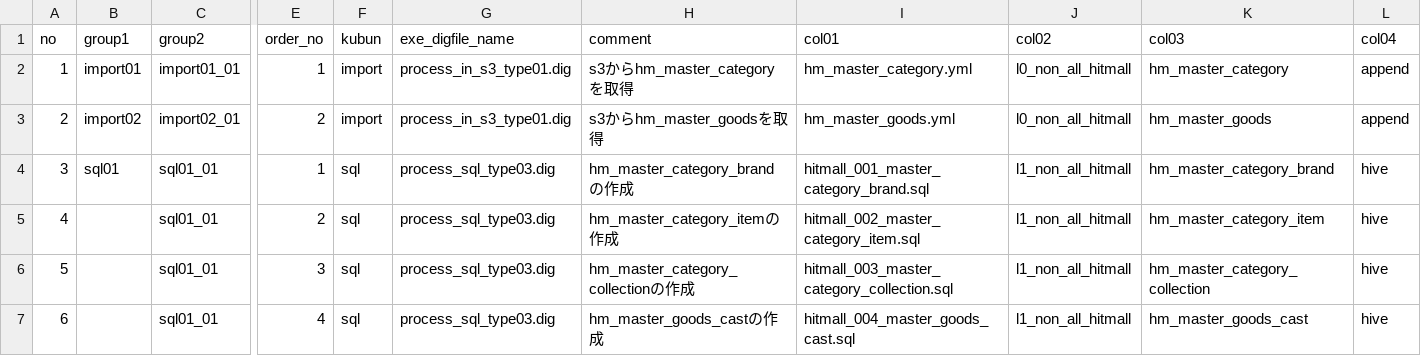
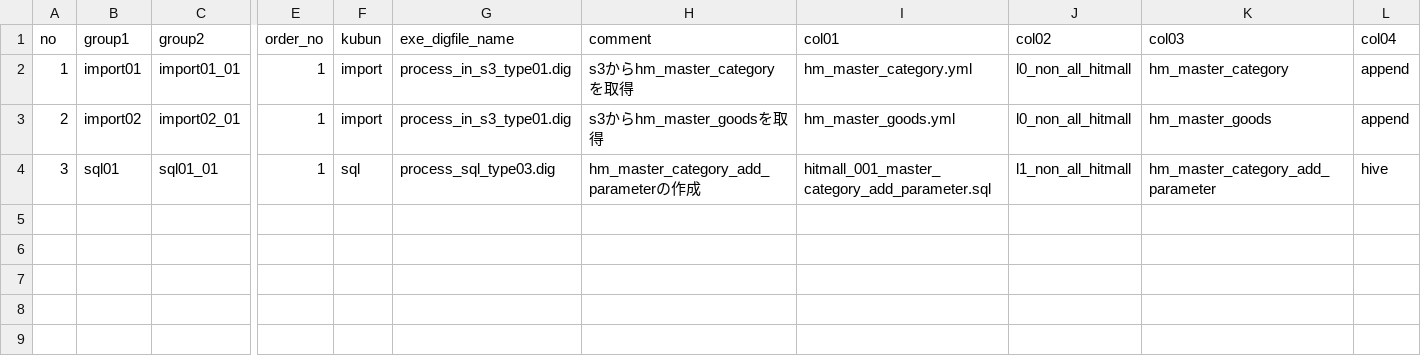
Before and after one commit to haru0920/github, a CSV file: 002_h2o/h2o_hitmall_import_calculate/control/settings_pro.csv, drawn as a sheet; only a part is shown, gaps mark what is left out; rows hold the shown columns only; the diff names each change by its address in the sheet, - before the commit and + after, or states it on an @@ line.

Commit message:
20220204_add_parameter

```diff
--- a/002_h2o/h2o_hitmall_import_calculate/control/settings_pro.csv
+++ b/002_h2o/h2o_hitmall_import_calculate/control/settings_pro.csv
-E3 (order_no): 2
+E3 (order_no): 1
-H4 (comment): hm_master_category_brandの作成
+H4 (comment): hm_master_category_add_parameterの作成
-I4 (col01): hitmall_001_master_category_brand.sql
+I4 (col01): hitmall_001_master_category_add_parameter.sql
-K4 (col03): hm_master_category_brand
+K4 (col03): hm_master_category_add_parameter
-row 5: 4 |  | sql01_01 | 2 | sql | process_sql_type03.dig | hm_master_category_itemの作成 | hitmall_002_master_category_item.sql | l1_non_all_hitmall | hm_master_category_item | hive
-row 6: 5 |  | sql01_01 | 3 | sql | process_sql_type03.dig | hm_master_category_collectionの作成 | hitmall_003_master_category_collection.sql | l1_non_all_hitmall | hm_master_category_collection | hive
-row 7: 6 |  | sql01_01 | 4 | sql | process_sql_type03.dig | hm_master_goods_castの作成 | hitmall_004_master_goods_cast.sql | l1_non_all_hitmall | hm_master_goods_cast | hive
```
Also changed, not shown: 002_h2o/h2o_hitmall_import_calculate/control/settings_stg.csv, 7 other files.
